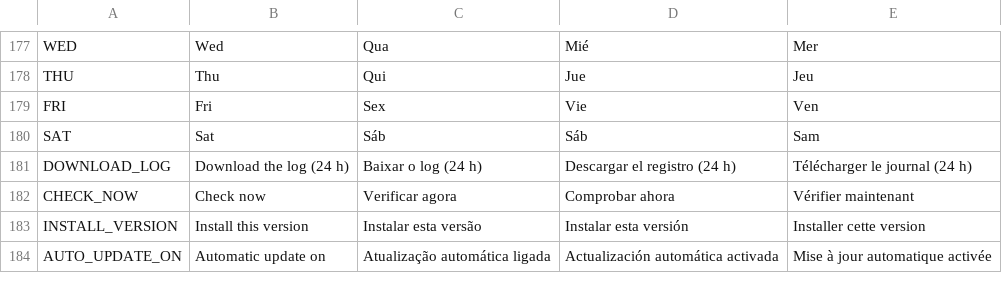
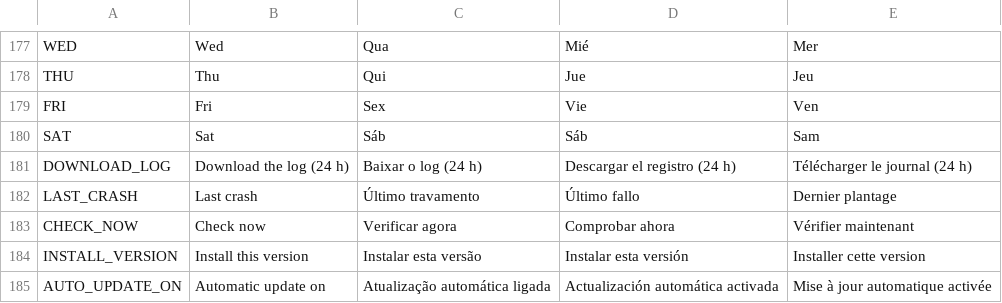
Before and after one commit to allanbarcelos/esp8266-iot, a TSV file: web/i18n.tsv, drawn as a sheet; only a part is shown, gaps mark what is left out; the diff names each change by its address in the sheet, - before the commit and + after, or states it on an @@ line.

Commit message:
MQTT diagnostics; Status keeps the last crash
MQTT publishes esp8266iot/<id>/diag (retained, on connect and every 5
minutes with the state): free heap, largest block, Wi-Fi signal and
uptime. The discovery adds them as diagnostic sensors of the device.

The boot that finds a crash keeps "part near 0x..." in /crash besides
the log; Status shows it as Last crash until another one replaces it.

```diff
--- a/web/i18n.tsv
+++ b/web/i18n.tsv
+row 182: LAST_CRASH | Last crash | Último travamento | Último fallo | Dernier plantage
```
Also changed, not shown: 12 other files.
